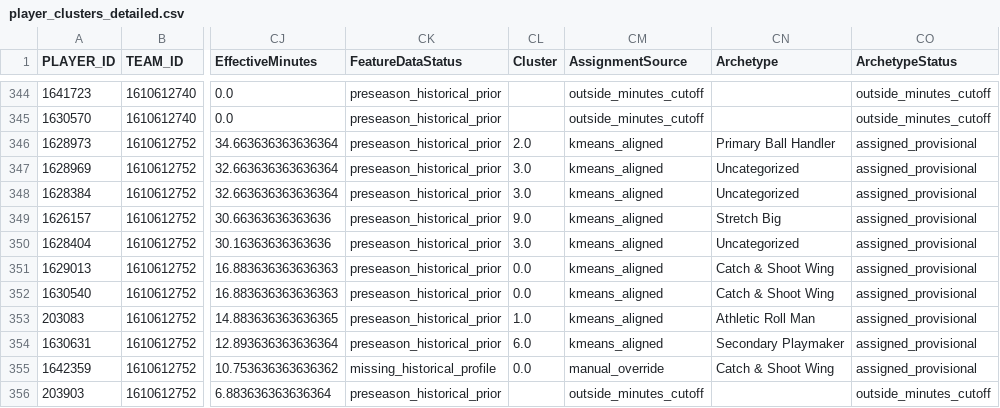
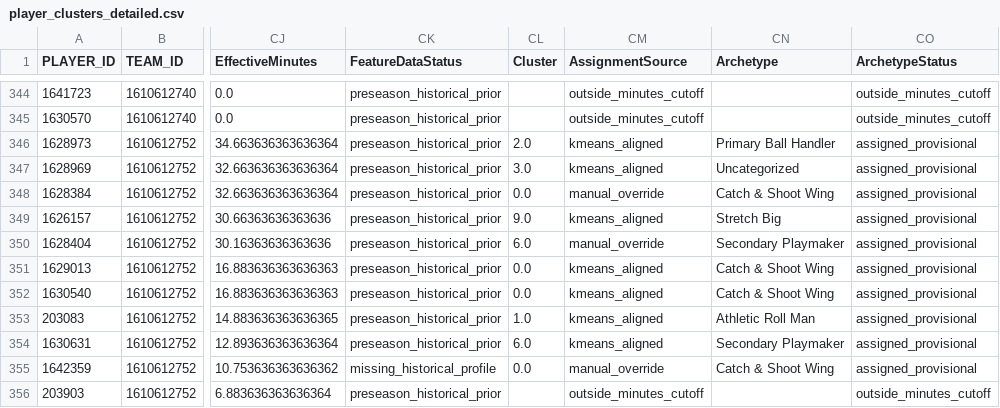
Before and after one commit to chadk94/Player_Type_Clustering, a CSV file: player_clusters_detailed.csv, drawn as a sheet; only a part is shown, gaps mark what is left out; the diff names each change by its address in the sheet, - before the commit and + after, or states it on an @@ line.

```diff
--- a/player_clusters_detailed.csv
+++ b/player_clusters_detailed.csv
-CL348 (Cluster): 3.0
+CL348 (Cluster): 0.0
-CM348 (AssignmentSource): kmeans_aligned
+CM348 (AssignmentSource): manual_override
-CN348 (Archetype): Uncategorized
+CN348 (Archetype): Catch & Shoot Wing
-CL350 (Cluster): 3.0
+CL350 (Cluster): 6.0
-CM350 (AssignmentSource): kmeans_aligned
+CM350 (AssignmentSource): manual_override
-CN350 (Archetype): Uncategorized
+CN350 (Archetype): Secondary Playmaker
```
Also changed, not shown: def_player_clusters_detailed.csv, override_verification.csv, 7 other files.
